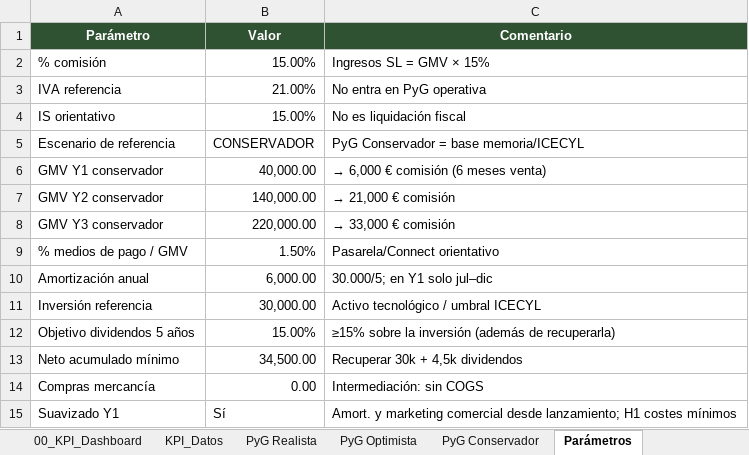
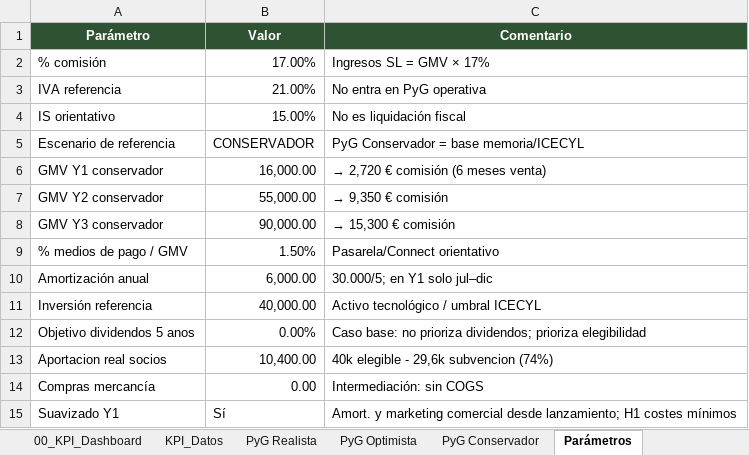
Before and after one commit to gracobjo/culebra, an Excel workbook: Modelo_Cuenta_Resultados_Marketplace_5_anos.xlsx, sheet Parámetros, drawn as a sheet; values as stored, in another font and other column widths than the file's, no borders; removed rows and columns are numbered as before the commit, all else as after; the diff names each change by its address in the sheet, - before the commit and + after, or states it on an @@ line.

```diff
--- a/Modelo_Cuenta_Resultados_Marketplace_5_anos.xlsx (sheet Parámetros)
+++ b/Modelo_Cuenta_Resultados_Marketplace_5_anos.xlsx (sheet Parámetros)
-B2 (Valor): 15.00%
+B2 (Valor): 17.00%
-C2 (Comentario): Ingresos SL = GMV × 15%
+C2 (Comentario): Ingresos SL = GMV × 17%
-B6 (Valor): 40,000.00
+B6 (Valor): 16,000.00
-C6 (Comentario): → 6,000 € comisión (6 meses venta)
+C6 (Comentario): → 2,720 € comisión (6 meses venta)
-B7 (Valor): 140,000.00
+B7 (Valor): 55,000.00
-C7 (Comentario): → 21,000 € comisión
+C7 (Comentario): → 9,350 € comisión
-B8 (Valor): 220,000.00
+B8 (Valor): 90,000.00
-C8 (Comentario): → 33,000 € comisión
+C8 (Comentario): → 15,300 € comisión
-B11 (Valor): 30,000.00
+B11 (Valor): 40,000.00
-row 12: Objetivo dividendos 5 años | 15.00% | ≥15% sobre la inversión (además de recuperarla)
-row 13: Neto acumulado mínimo | 34,500.00 | Recuperar 30k + 4,5k dividendos
+row 12: Objetivo dividendos 5 anos | 0.00% | Caso base: no prioriza dividendos; prioriza elegibilidad
+row 13: Aportacion real socios | 10,400.00 | 40k elegible - 29,6k subvencion (74%)
```
Also changed, not shown: sheet PyG Optimista, sheet PyG Realista, sheet PyG Conservador, sheet Resumen anual, sheet KPI_Datos, sheet Escenarios 3 vías, 3 more sheets, apps/web/public/docs/Modelo_Cuenta_Resultados_Marketplace_5_anos.xlsx, 26 other files.
